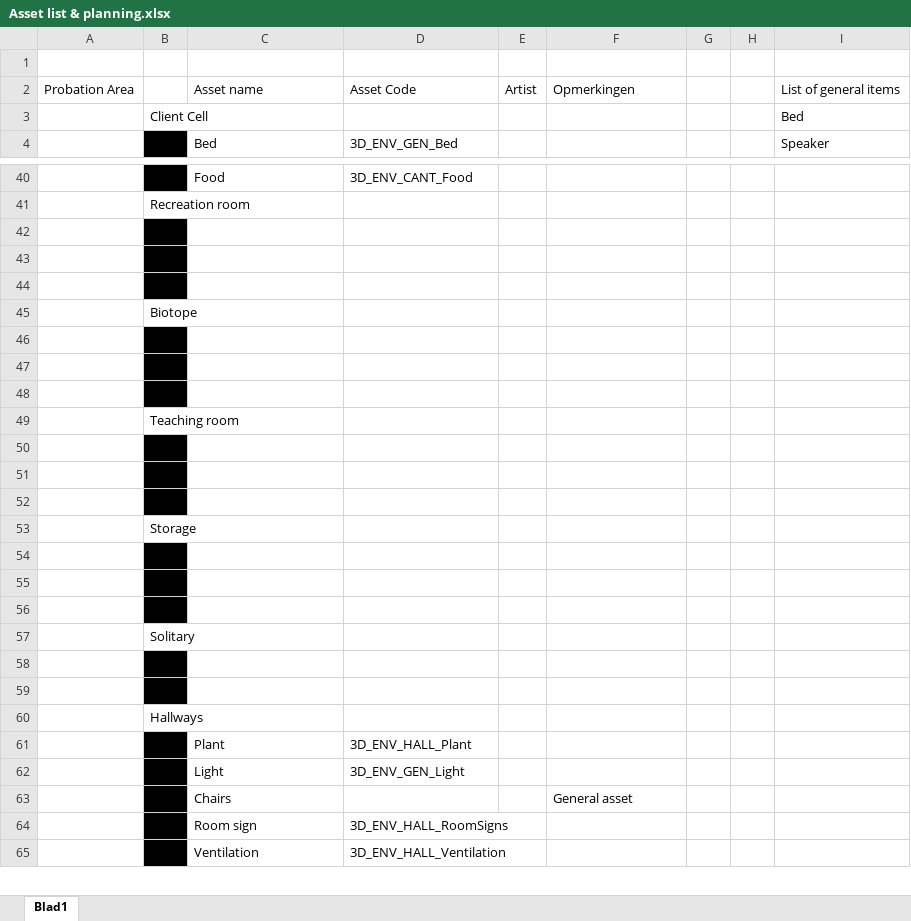
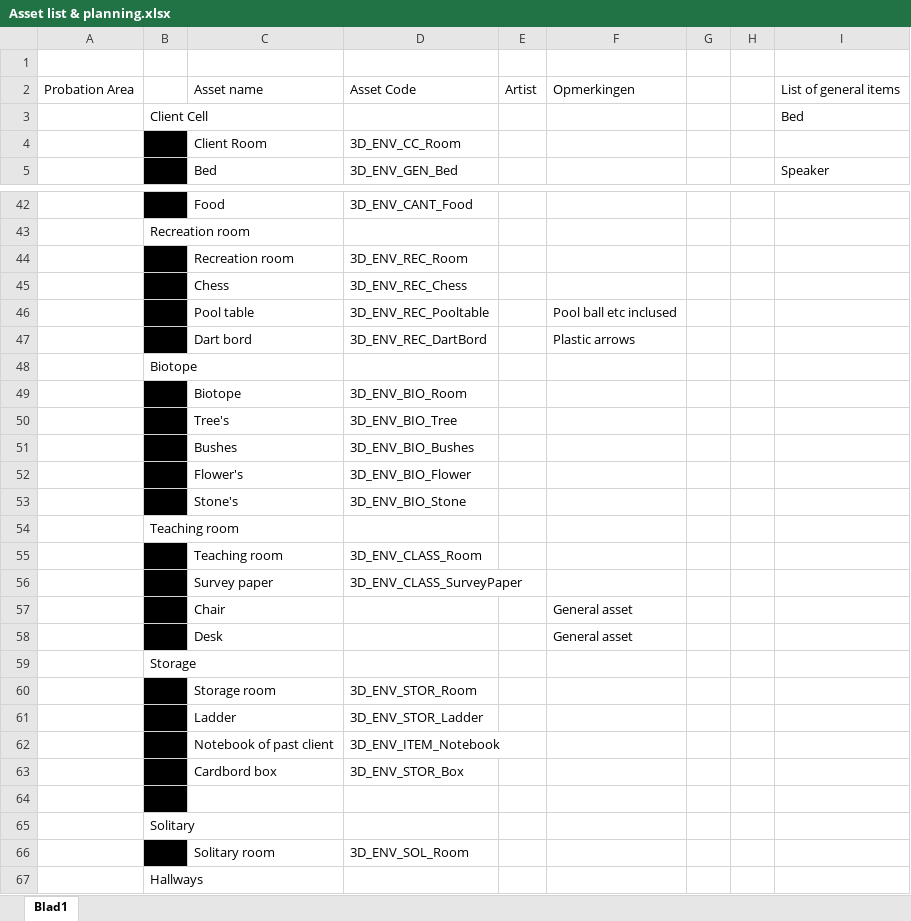
Before and after one commit to happy30/Gamelab-Jaar3, an Excel workbook: Documentation/Asset list & planning.xlsx, sheet Blad1, drawn as a sheet; only a part is shown, gaps mark what is left out; the shorter side is filled out with more unchanged rows; values as stored, in another font and other column widths than the file's, no borders; removed rows and columns are numbered as before the commit, all else as after; the diff covers the shown part only; the diff names each change by its address in the sheet, - before the commit and + after, or states it on an @@ line.

Commit message:
Planning update

```diff
--- a/Documentation/Asset list & planning.xlsx (sheet Blad1)
+++ b/Documentation/Asset list & planning.xlsx (sheet Blad1)
+row 4:  |  | Client Room | 3D_ENV_CC_Room
-row 44: (empty)
+row 44:  |  | Recreation room | 3D_ENV_REC_Room
-row 45: (empty)
+row 45:  |  | Chess | 3D_ENV_REC_Chess
-row 46: (empty)
+row 46:  |  | Pool table | 3D_ENV_REC_Pooltable |  | Pool ball etc inclused
+row 47:  |  | Dart bord | 3D_ENV_REC_DartBord |  | Plastic arrows
-row 49: (empty)
+row 49:  |  | Biotope | 3D_ENV_BIO_Room
-row 50: (empty)
+row 50:  |  | Tree's | 3D_ENV_BIO_Tree
-row 51: (empty)
+row 51:  |  | Bushes | 3D_ENV_BIO_Bushes
+row 52:  |  | Flower's | 3D_ENV_BIO_Flower
+row 53:  |  | Stone's | 3D_ENV_BIO_Stone
-row 55: (empty)
+row 55:  |  | Teaching room | 3D_ENV_CLASS_Room
-row 56: (empty)
+row 56:  |  | Survey paper | 3D_ENV_CLASS_SurveyPaper
-row 57: (empty)
+row 57:  |  | Chair |  |  | General asset
+row 58:  |  | Desk |  |  | General asset
-row 60: (empty)
+row 60:  |  | Storage room | 3D_ENV_STOR_Room
-row 61: (empty)
+row 61:  |  | Ladder | 3D_ENV_STOR_Ladder
+row 62:  |  | Notebook of past client | 3D_ENV_ITEM_Notebook
+row 63:  |  | Cardbord box | 3D_ENV_STOR_Box
-row 66: (empty)
+row 66:  |  | Solitary room | 3D_ENV_SOL_Room
-row 59: (empty)
```
Also changed, not shown: 16 added rows, 2 removed rows, 2 moved rows, 14 edited cells and cell formats elsewhere in this sheet.
